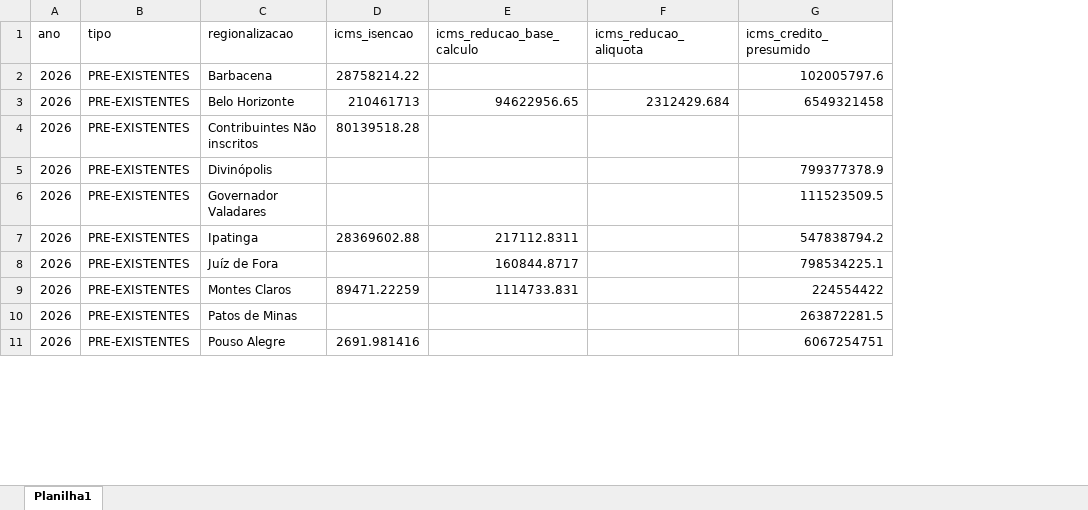
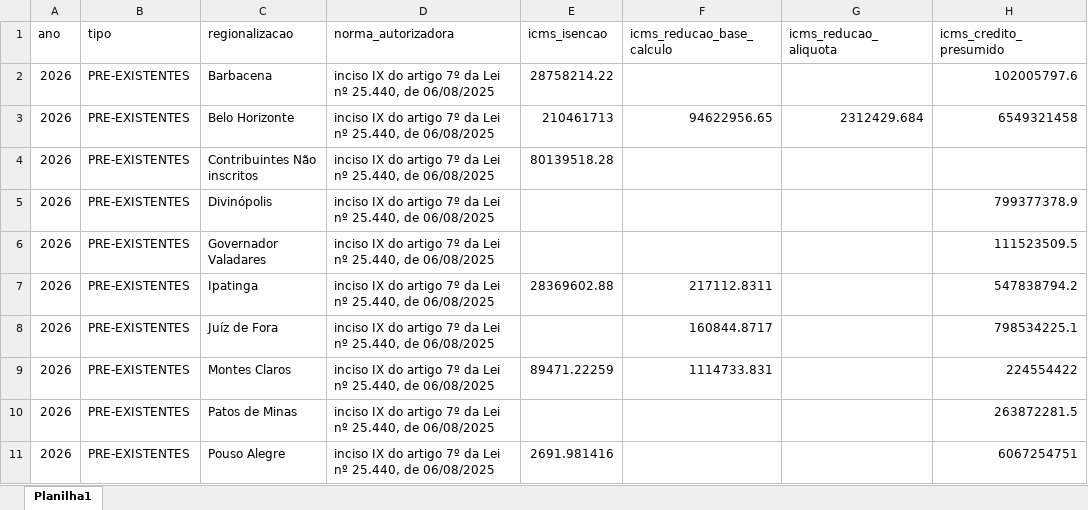
Before and after one commit to transparencia-mg/portal_renuncias_desoneracoes, an Excel workbook: upload/previsao_renuncias_pre_existentes.xlsx, sheet Planilha1, drawn as a sheet; only a part is shown; values as stored, in another font and other column widths than the file's, no borders; the diff names each change by its address in the sheet, - before the commit and + after, or states it on an @@ line.

Commit message:
Add files via upload

```diff
--- a/upload/previsao_renuncias_pre_existentes.xlsx (sheet Planilha1)
+++ b/upload/previsao_renuncias_pre_existentes.xlsx (sheet Planilha1)
+column D (norma_autorizadora), rows 2-11: all inciso IX do artigo 7º da Lei nº 25.440, de 06/08/2025
```
Also changed, not shown: upload/previsao_renuncias_novas.xlsx.
